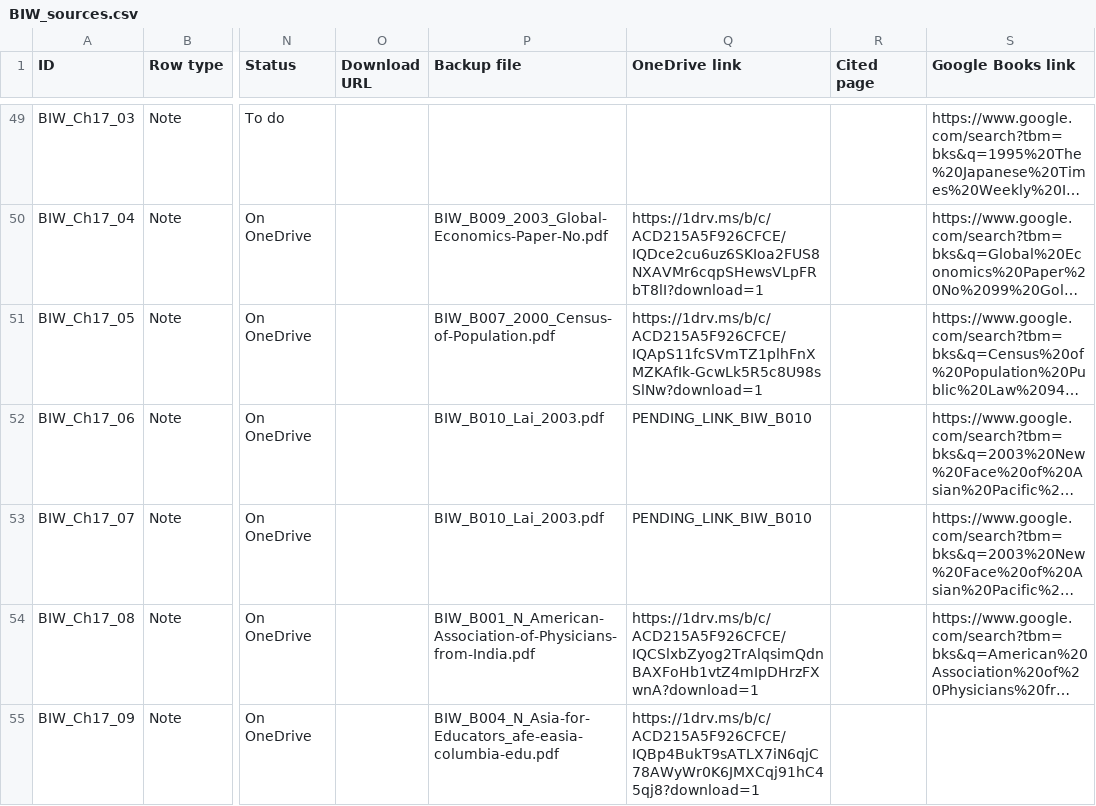
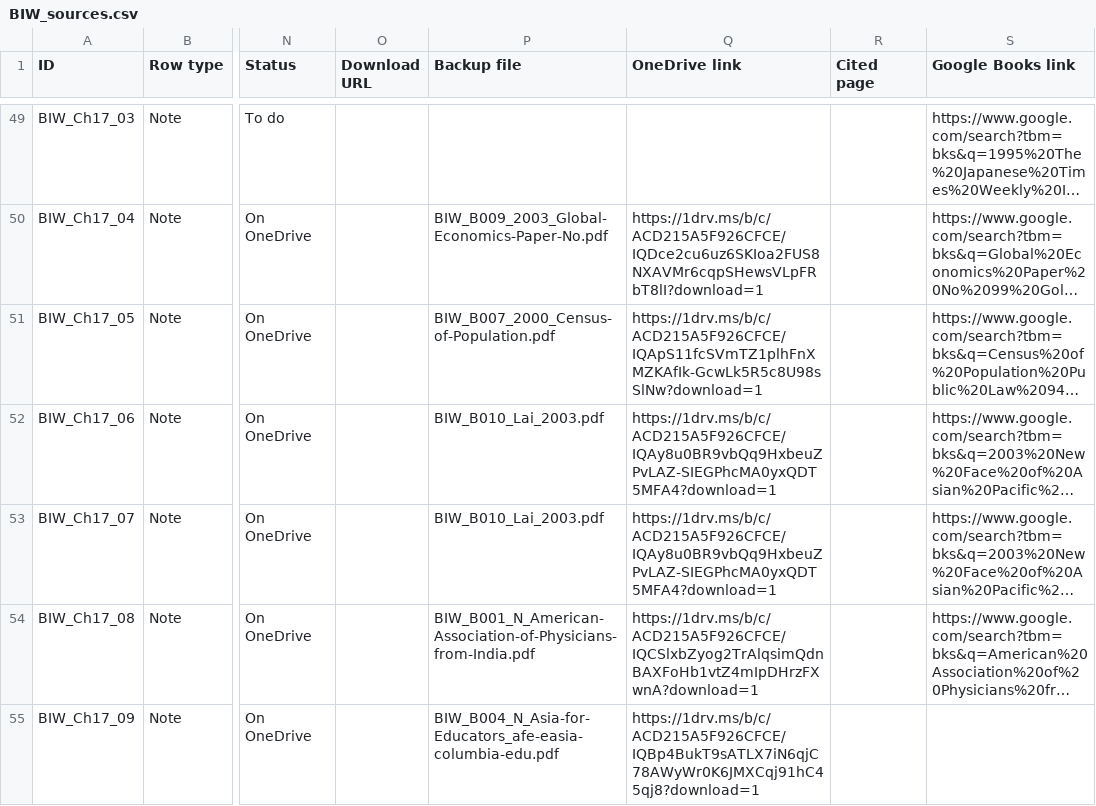
Before and after one commit to ankita-jagdeep123/if-books-backup, a CSV file: books/BIW/BIW_sources.csv, drawn as a sheet; only a part is shown, gaps mark what is left out; long unchanged cells end in …; the diff names each change by its address in the sheet, - before the commit and + after, or states it on an @@ line.

Commit message:
BIW: view links filled for the new files (1 files, 2 notes)

```diff
--- a/books/BIW/BIW_sources.csv
+++ b/books/BIW/BIW_sources.csv
-Q52:Q53 (OneDrive link): PENDING_LINK_BIW_B010
+Q52:Q53 (OneDrive link): https://1drv.ms/b/c/ACD215A5F926CFCE/IQAy8u0BR9vbQq9HxbeuZPvLAZ-SIEGPhcMA0yxQDT5MFA4?download=1
```
Also changed, not shown: 2 other files.
